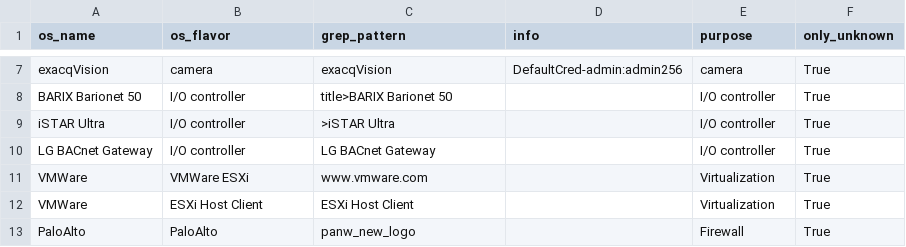
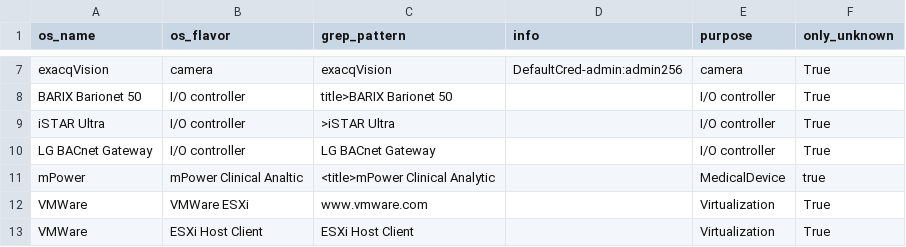
Before and after one commit to mvdevnull/sniper, a CSV file: conf/eyewitness_rules.csv, drawn as a sheet; only a part is shown, gaps mark what is left out; the shorter side is filled out with more unchanged rows.

Commit message:
Update eyewitness_rules.csv

```diff
--- a/conf/eyewitness_rules.csv
+++ b/conf/eyewitness_rules.csv
@@ -10,2 +10,3 @@ iSTAR Ultra,I/O controller,>iSTAR Ultra,,I/O controller,True
 LG BACnet Gateway,I/O controller,LG BACnet Gateway,,I/O controller,True
+mPower,mPower Clinical Analtic,<title>mPower Clinical Analytic,,MedicalDevice,true
 VMWare,VMWare ESXi,www.vmware.com,,Virtualization,True
```
